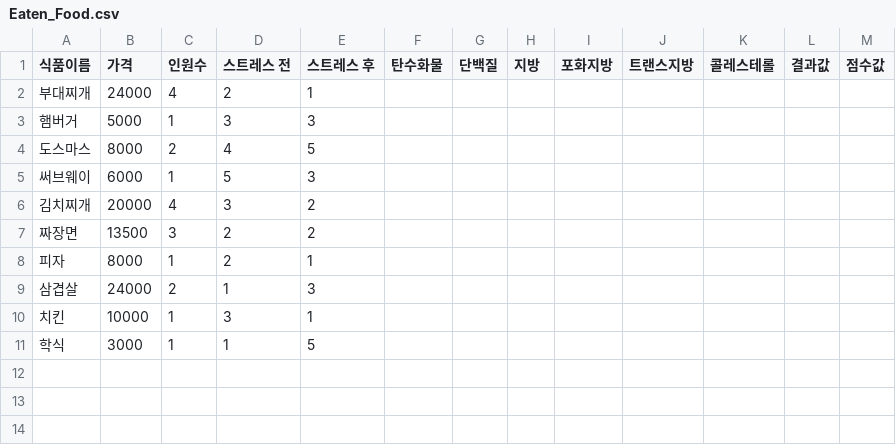
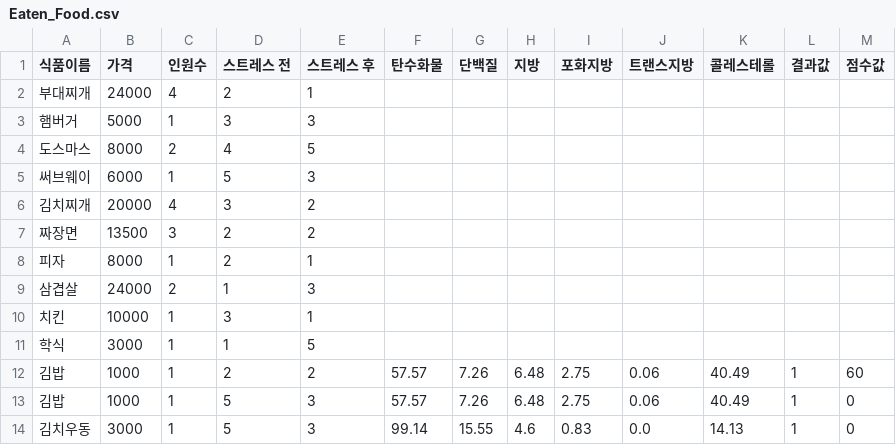
Before and after one commit to YerinCho/2019-2-forif-algorithm, a CSV file: Eaten_Food.csv, drawn as a sheet; the diff names each change by its address in the sheet, - before the commit and + after, or states it on an @@ line.

```diff
--- a/Eaten_Food.csv
+++ b/Eaten_Food.csv
+row 12: 김밥 | 1000 | 1 | 2 | 2 | 57.57 | 7.26 | 6.48 | 2.75 | 0.06 | 40.49 | 1 | 60
+row 13: 김밥 | 1000 | 1 | 5 | 3 | 57.57 | 7.26 | 6.48 | 2.75 | 0.06 | 40.49 | 1 | 0
+row 14: 김치우동 | 3000 | 1 | 5 | 3 | 99.14 | 15.55 | 4.6 | 0.83 | 0.0 | 14.13 | 1 | 0
```
Also changed, not shown: 1 other file.
